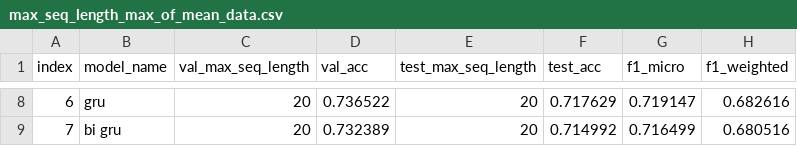
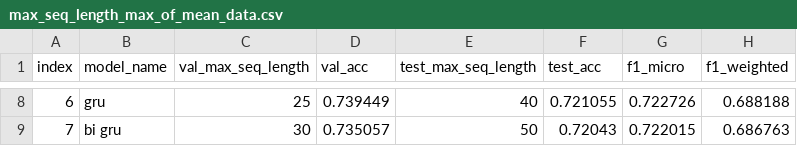
Before and after one commit to NathanDuran/Sentence-Encoding-for-DA-Classification, a CSV file: data_processing/swda/max_seq_length/max_seq_length_max_of_mean_data.csv, drawn as a sheet; only a part is shown, gaps mark what is left out; the diff covers the shown part only.

```diff
--- a/data_processing/swda/max_seq_length/max_seq_length_max_of_mean_data.csv
+++ b/data_processing/swda/max_seq_length/max_seq_length_max_of_mean_data.csv
@@ -8,2 +8,2 @@ index,model_name,val_max_seq_length,val_acc,test_max_seq_length,test_acc,f1_micr
-6,gru,20,0.736522,20,0.717629,0.719147,0.682616
-7,bi gru,20,0.732389,20,0.714992,0.716499,0.680516
+6,gru,25,0.739449,40,0.721055,0.722726,0.688188
+7,bi gru,30,0.735057,50,0.72043,0.722015,0.686763
```
Also changed, not shown: 32 edited cells elsewhere in this file, data_processing/swda/max_seq_length/max_seq_length_max_of_raw_data.csv, 8 other files.
